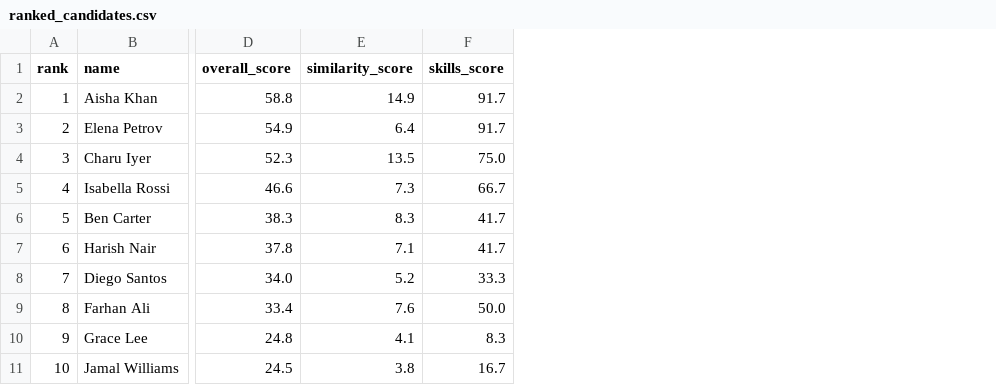
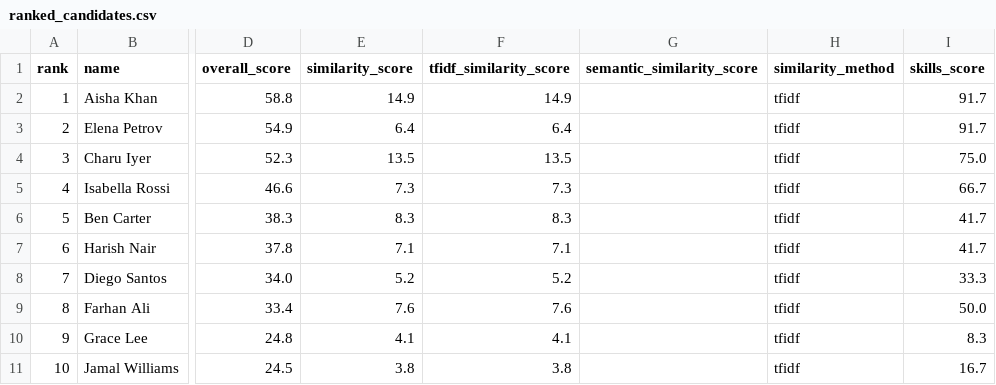
Before and after one commit to Nishanth1729/resume-screening-agent, a CSV file: samples/ranked_candidates.csv, drawn as a sheet; only a part is shown, gaps mark what is left out; the diff names each change by its address in the sheet, - before the commit and + after, or states it on an @@ line.

Commit message:
Add semantic embedding ranking and audit outputs

```diff
--- a/samples/ranked_candidates.csv
+++ b/samples/ranked_candidates.csv
+column F (tfidf_similarity_score), rows 2-11: 14.9 | 6.4 | 13.5 | 7.3 | 8.3 | 7.1 | 5.2 | 7.6 | 4.1 | 3.8
+column G (semantic_similarity_score), empty
+column H (similarity_method), rows 2-11: all tfidf
```
Also changed, not shown: 9 other files.
